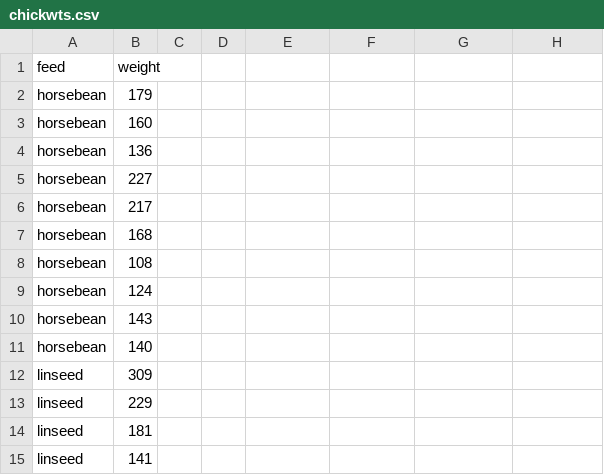
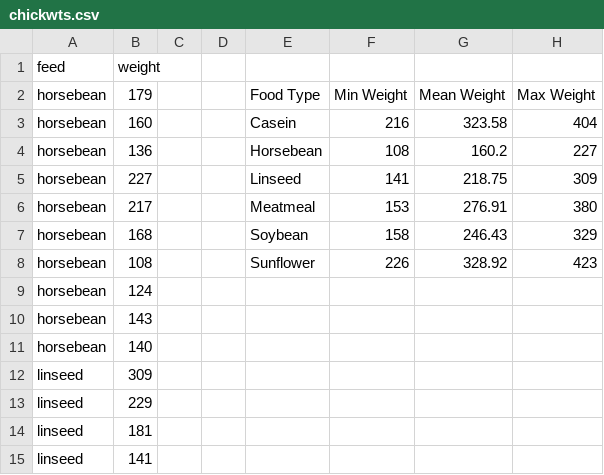
Before and after one commit to SunRani/IDS, a CSV file: HW1/chickwts.csv, drawn as a sheet; only a part is shown; the diff names each change by its address in the sheet, - before the commit and + after, or states it on an @@ line.

Commit message:
Add files via upload

```diff
--- a/HW1/chickwts.csv
+++ b/HW1/chickwts.csv
-E2: (empty)
+E2: Food Type
-F2: (empty)
+F2: Min Weight
-G2: (empty)
+G2: Mean Weight
-H2: (empty)
+H2: Max Weight
-E3: (empty)
+E3: Casein
-F3: (empty)
+F3: 216
-G3: (empty)
+G3: 323.58
-H3: (empty)
+H3: 404
-E4: (empty)
+E4: Horsebean
-F4: (empty)
+F4: 108
-G4: (empty)
+G4: 160.2
-H4: (empty)
+H4: 227
-E5: (empty)
+E5: Linseed
-F5: (empty)
+F5: 141
-G5: (empty)
+G5: 218.75
-H5: (empty)
+H5: 309
-E6: (empty)
+E6: Meatmeal
-F6: (empty)
+F6: 153
-G6: (empty)
+G6: 276.91
-H6: (empty)
+H6: 380
-E7: (empty)
+E7: Soybean
-F7: (empty)
+F7: 158
-G7: (empty)
+G7: 246.43
-H7: (empty)
+H7: 329
-E8: (empty)
+E8: Sunflower
-F8: (empty)
+F8: 226
-G8: (empty)
+G8: 328.92
-H8: (empty)
+H8: 423
```
